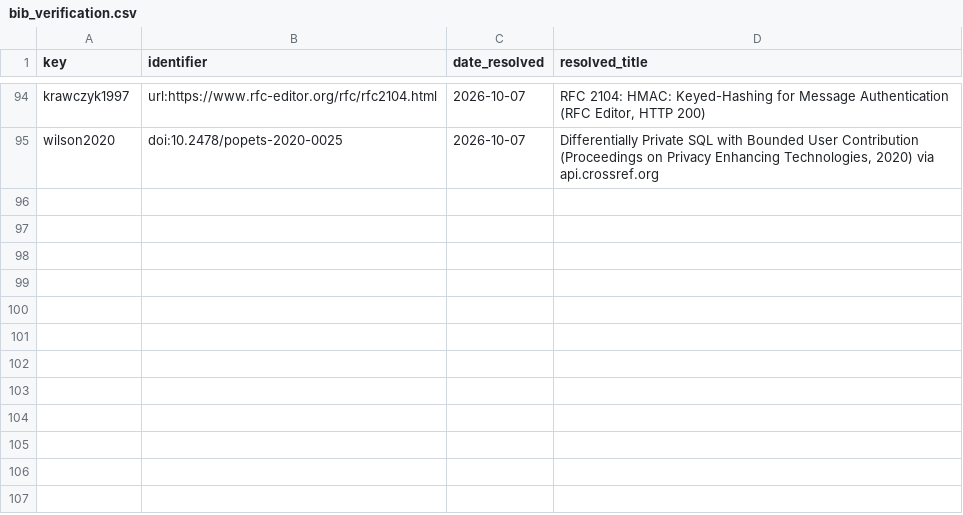
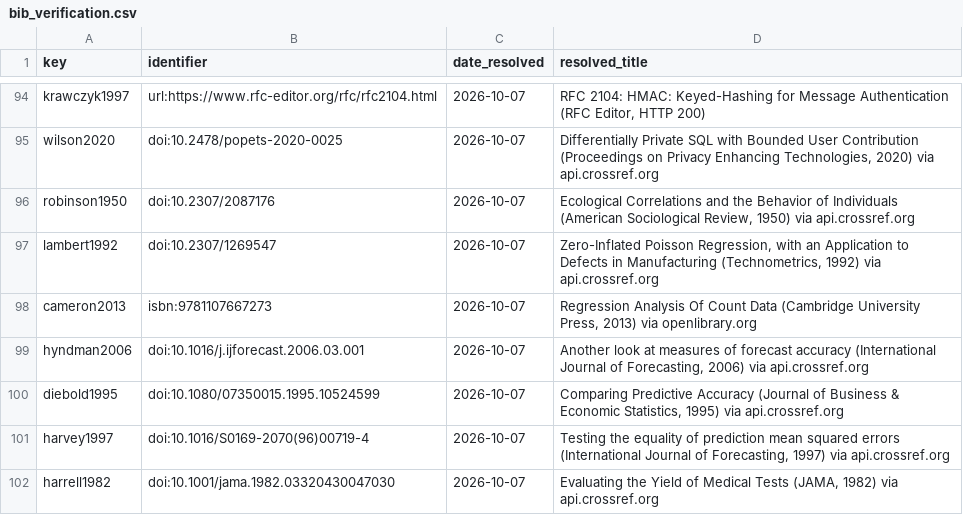
Before and after one commit to LEONOB2014/factored-hackathon-2026-Andres_Becerra, a CSV file: report/conf/bib_verification.csv, drawn as a sheet; only a part is shown, gaps mark what is left out; the diff names each change by its address in the sheet, - before the commit and + after, or states it on an @@ line.

```diff
--- a/report/conf/bib_verification.csv
+++ b/report/conf/bib_verification.csv
+row 96: robinson1950 | doi:10.2307/2087176 | 2026-10-07 | Ecological Correlations and the Behavior of Individuals (American Sociological Review, 1950) via api.crossref.org
+row 97: lambert1992 | doi:10.2307/1269547 | 2026-10-07 | Zero-Inflated Poisson Regression, with an Application to Defects in Manufacturing (Technometrics, 1992) via api.crossref.org
+row 98: cameron2013 | isbn:9781107667273 | 2026-10-07 | Regression Analysis Of Count Data (Cambridge University Press, 2013) via openlibrary.org
+row 99: hyndman2006 | doi:10.1016/j.ijforecast.2006.03.001 | 2026-10-07 | Another look at measures of forecast accuracy (International Journal of Forecasting, 2006) via api.crossref.org
+row 100: diebold1995 | doi:10.1080/07350015.1995.10524599 | 2026-10-07 | Comparing Predictive Accuracy (Journal of Business & Economic Statistics, 1995) via api.crossref.org
+row 101: harvey1997 | doi:10.1016/S0169-2070(96)00719-4 | 2026-10-07 | Testing the equality of prediction mean squared errors (International Journal of Forecasting, 1997) via api.crossref.org
+row 102: harrell1982 | doi:10.1001/jama.1982.03320430047030 | 2026-10-07 | Evaluating the Yield of Medical Tests (JAMA, 1982) via api.crossref.org
```
Also changed, not shown: 3 other files.
